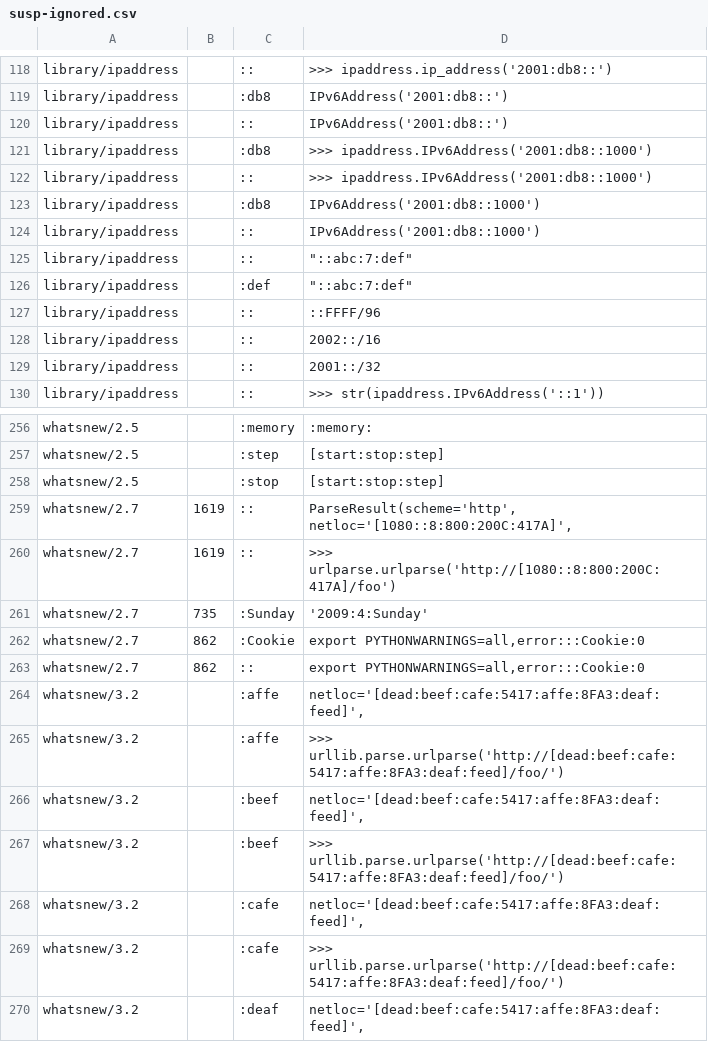
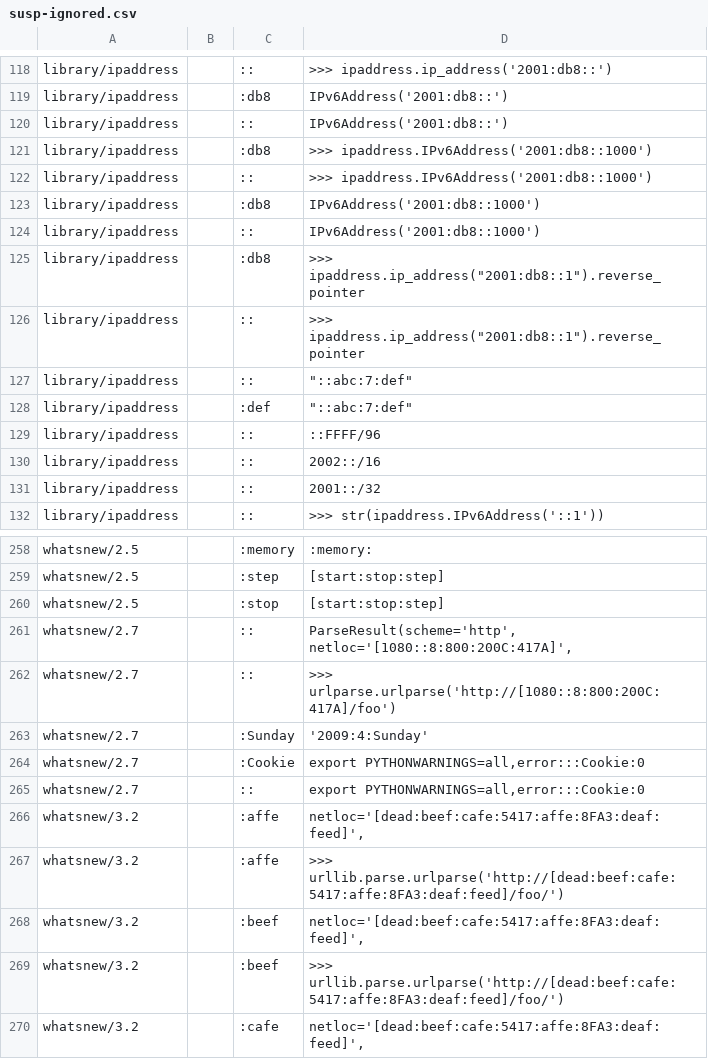
Before and after one commit to Distrotech/cpython, a CSV file: Doc/tools/susp-ignored.csv, drawn as a sheet; only a part is shown, gaps mark what is left out; the shorter side is filled out with more unchanged rows.

Commit message:
Doc: updadate suspicious ignore rules

```diff
--- a/Doc/tools/susp-ignored.csv
+++ b/Doc/tools/susp-ignored.csv
@@ -124,2 +124,4 @@ library/ipaddress,,:db8,IPv6Address('2001:db8::1000')
 library/ipaddress,,::,IPv6Address('2001:db8::1000')
+library/ipaddress,,:db8,">>> ipaddress.ip_address(""2001:db8::1"").reverse_pointer"
+library/ipaddress,,::,">>> ipaddress.ip_address(""2001:db8::1"").reverse_pointer"
 library/ipaddress,,::,"""::abc:7:def"""
@@ -258,7 +260,7 @@ whatsnew/2.5,,:step,[start:stop:step]
 whatsnew/2.5,,:stop,[start:stop:step]
-whatsnew/2.7,1619,::,"ParseResult(scheme='http', netloc='[1080::8:800:200C:417A]',"
-whatsnew/2.7,1619,::,>>> urlparse.urlparse('http://[1080::8:800:200C:417A]/foo')
-whatsnew/2.7,735,:Sunday,'2009:4:Sunday'
-whatsnew/2.7,862,:Cookie,"export PYTHONWARNINGS=all,error:::Cookie:0"
-whatsnew/2.7,862,::,"export PYTHONWARNINGS=all,error:::Cookie:0"
+whatsnew/2.7,,::,"ParseResult(scheme='http', netloc='[1080::8:800:200C:417A]',"
+whatsnew/2.7,,::,>>> urlparse.urlparse('http://[1080::8:800:200C:417A]/foo')
+whatsnew/2.7,,:Sunday,'2009:4:Sunday'
+whatsnew/2.7,,:Cookie,"export PYTHONWARNINGS=all,error:::Cookie:0"
+whatsnew/2.7,,::,"export PYTHONWARNINGS=all,error:::Cookie:0"
 whatsnew/3.2,,:affe,"netloc='[dead:beef:cafe:5417:affe:8FA3:deaf:feed]',"
```
